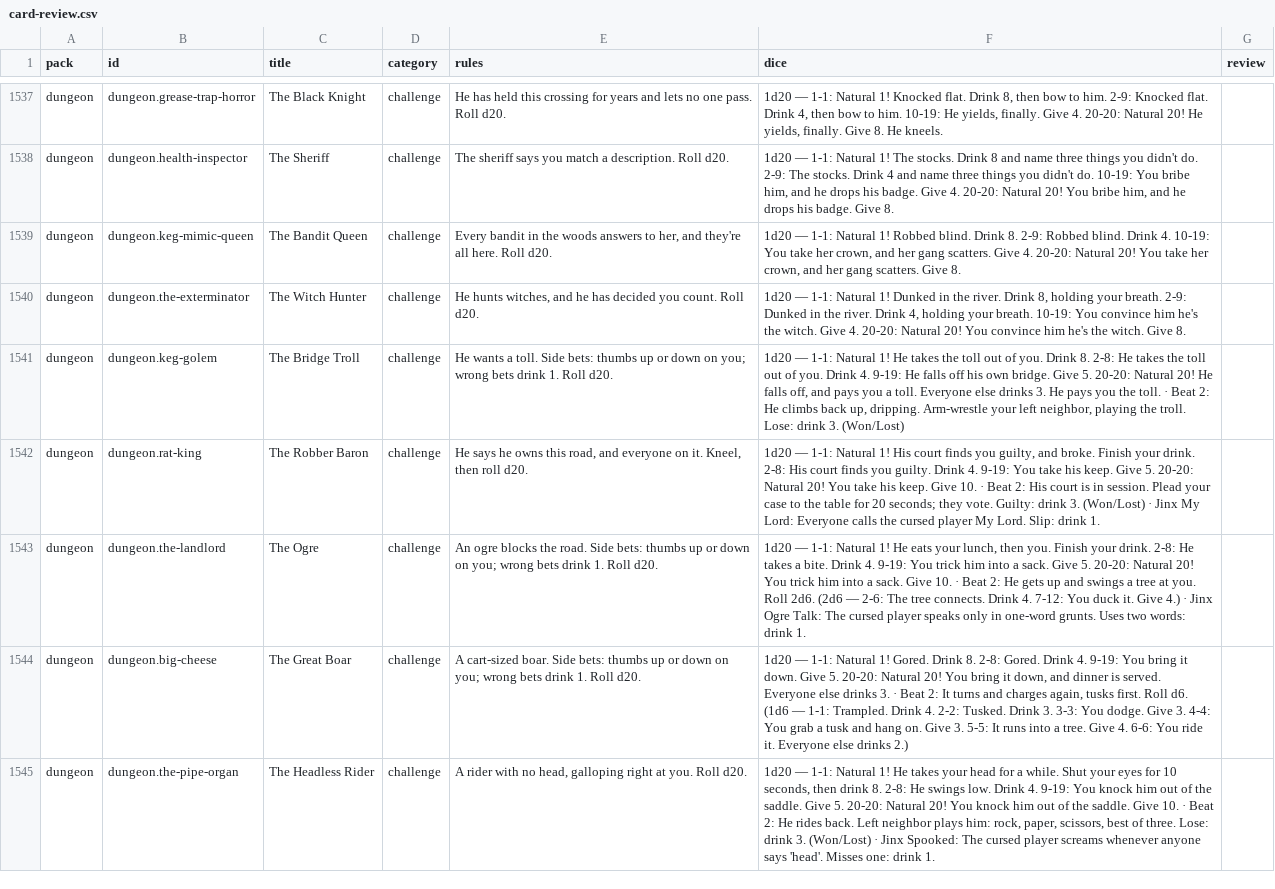
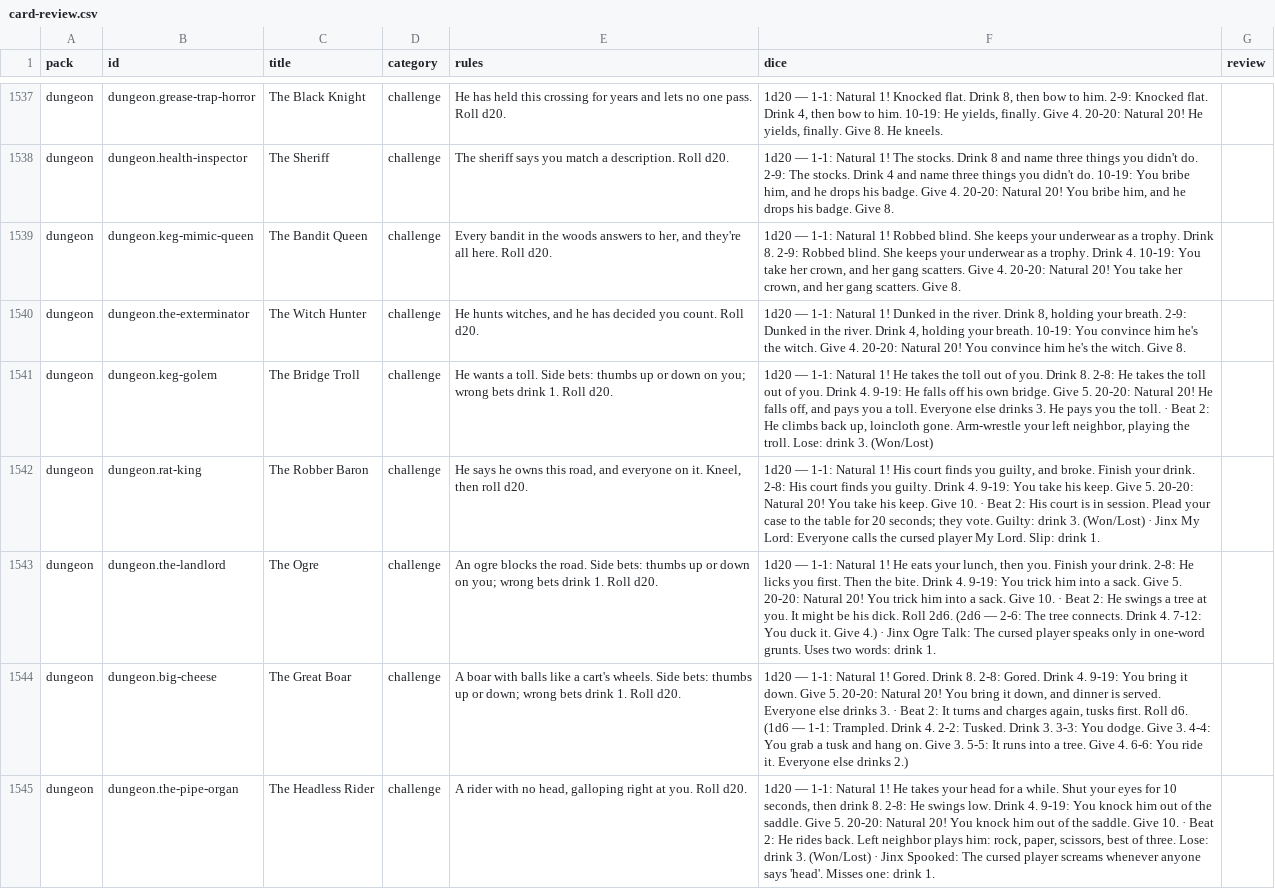
Before and after one commit to spencerdavis226/side-quest, a CSV file: docs/card-review.csv, drawn as a sheet; only a part is shown, gaps mark what is left out; the diff covers the shown part only; the diff names each change by its address in the sheet, - before the commit and + after, or states it on an @@ line.

```diff
--- a/docs/card-review.csv
+++ b/docs/card-review.csv
-F1539 (dice): …Robbed blind. Drink 8. 2-9: Robbed blind. Drink 4.…
+F1539 (dice): …Robbed blind. She keeps your underwear as a trophy. Drink 8. 2-9: Robbed blind. She keeps your underwear as a trophy. Drink 4.…
-F1541 (dice): …back up, dripping. Arm-wrestle your…
+F1541 (dice): …back up, loincloth gone. Arm-wrestle your…
-F1543 (dice): …2-8: He takes a bite. Drink 4. 9-19: You trick him into a sack. Give 5. 20-20: Natural 20! You trick him into a sack. Give 10. · Beat 2: He gets up and swings a tree at you. Roll 2d6.…
+F1543 (dice): …2-8: He licks you first. Then the bite. Drink 4. 9-19: You trick him into a sack. Give 5. 20-20: Natural 20! You trick him into a sack. Give 10. · Beat 2: He swings a tree at you. It might be his dick. Roll 2d6.…
-E1544 (rules): A cart-sized boar. Side bets: thumbs up or down on you; wrong bets…
+E1544 (rules): A boar with balls like a cart's wheels. Side bets: thumbs up or down; wrong bets…
```
Also changed, not shown: 87 edited cells elsewhere in this file, 8 other files.
